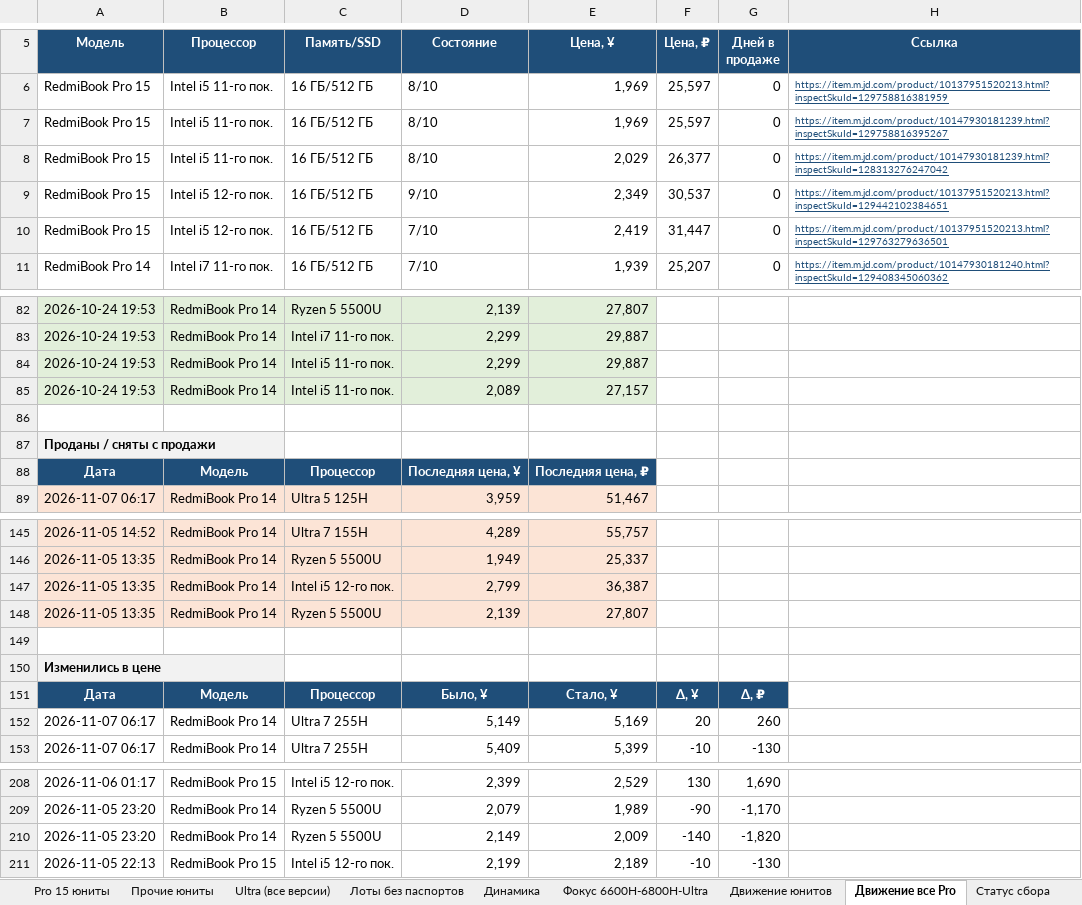
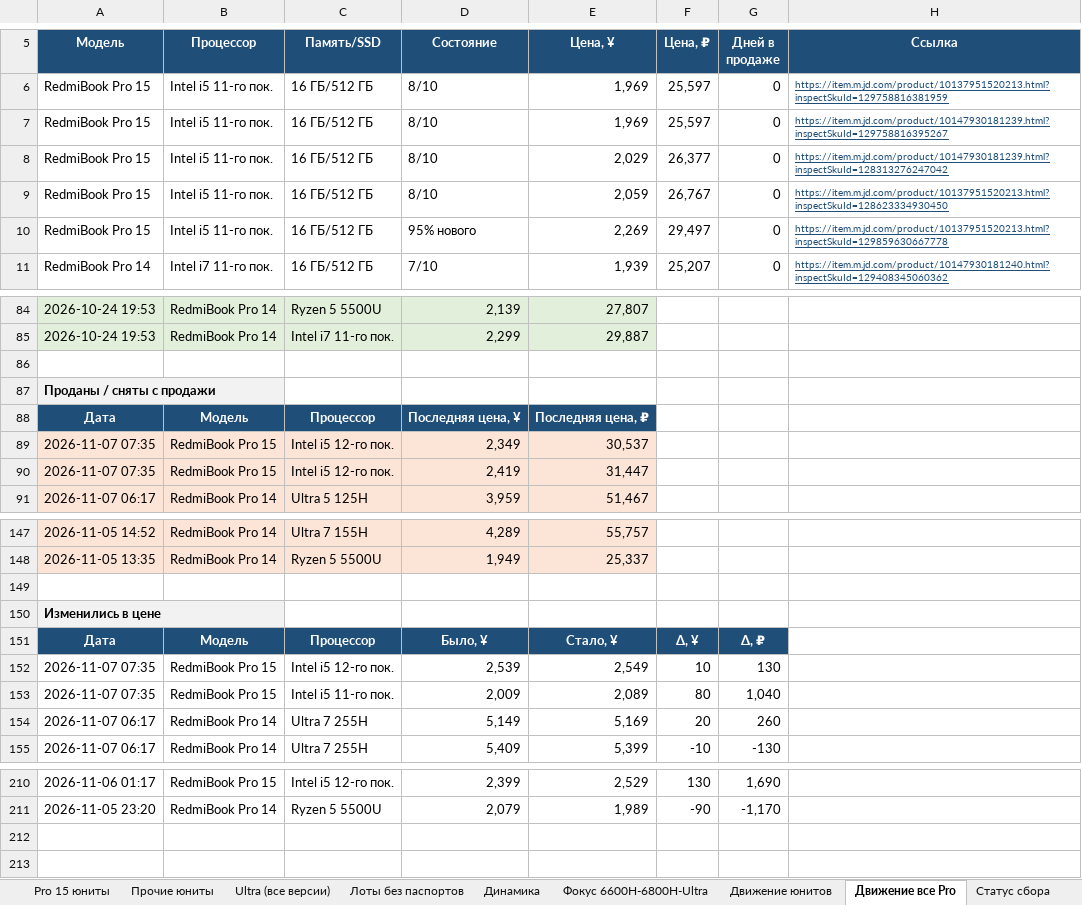
Before and after one commit to usmniko-spec/jd-laptops, an Excel workbook: redmibook_pro_auto.xlsx, sheet Движение все Pro, drawn as a sheet; only a part is shown, gaps mark what is left out; values as stored, in another font and other column widths than the file's, no borders; removed rows and columns are numbered as before the commit, all else as after; the diff covers the shown part only; the diff names each change by its address in the sheet, - before the commit and + after, or states it on an @@ line.

```diff
--- a/redmibook_pro_auto.xlsx (sheet Движение все Pro)
+++ b/redmibook_pro_auto.xlsx (sheet Движение все Pro)
-B9:B10 (Процессор): Intel i5 12-го пок.
+B9:B10 (Процессор): Intel i5 11-го пок.
-D9 (Состояние): 9/10
+D9 (Состояние): 8/10
-E9 (Цена, ¥): 2,349
+E9 (Цена, ¥): 2,059
-F9 (Цена, ₽): 30,537
+F9 (Цена, ₽): 26,767
-H9 (Ссылка): https://item.m.jd.com/product/10137951520213.html?inspectSkuId=129442102384651
+H9 (Ссылка): https://item.m.jd.com/product/10137951520213.html?inspectSkuId=128623334930450
-D10 (Состояние): 7/10
+D10 (Состояние): 95% нового
-E10 (Цена, ¥): 2,419
+E10 (Цена, ¥): 2,269
-F10 (Цена, ₽): 31,447
+F10 (Цена, ₽): 29,497
-H10 (Ссылка): https://item.m.jd.com/product/10137951520213.html?inspectSkuId=129763279636501
+H10 (Ссылка): https://item.m.jd.com/product/10137951520213.html?inspectSkuId=129859630667778
-row 84: 2026-10-24 19:53 | RedmiBook Pro 14 | Intel i5 11-го пок. | 2,299 | 29,887
-row 85: 2026-10-24 19:53 | RedmiBook Pro 14 | Intel i5 11-го пок. | 2,089 | 27,157
+row 89: 2026-11-07 07:35 | RedmiBook Pro 15 | Intel i5 12-го пок. | 2,349 | 30,537
+row 90: 2026-11-07 07:35 | RedmiBook Pro 15 | Intel i5 12-го пок. | 2,419 | 31,447
-row 147: 2026-11-05 13:35 | RedmiBook Pro 14 | Intel i5 12-го пок. | 2,799 | 36,387
-row 148: 2026-11-05 13:35 | RedmiBook Pro 14 | Ryzen 5 5500U | 2,139 | 27,807
+row 152: 2026-11-07 07:35 | RedmiBook Pro 15 | Intel i5 12-го пок. | 2,539 | 2,549 | 10 | 130
+row 153: 2026-11-07 07:35 | RedmiBook Pro 15 | Intel i5 11-го пок. | 2,009 | 2,089 | 80 | 1,040
-row 210: 2026-11-05 23:20 | RedmiBook Pro 14 | Ryzen 5 5500U | 2,149 | 2,009 | -140 | -1,820
-row 211: 2026-11-05 22:13 | RedmiBook Pro 15 | Intel i5 12-го пок. | 2,199 | 2,189 | -10 | -130
```
Also changed, not shown: 2 added rows elsewhere in this sheet, sheet Pro 15 юниты, sheet Динамика, sheet Сводка, sheet Лоты без паспортов, sheet Статус сбора, sheet Фокус 6600H-6800H-Ultra, 2 more sheets, charts or pictures, 4 other files.
